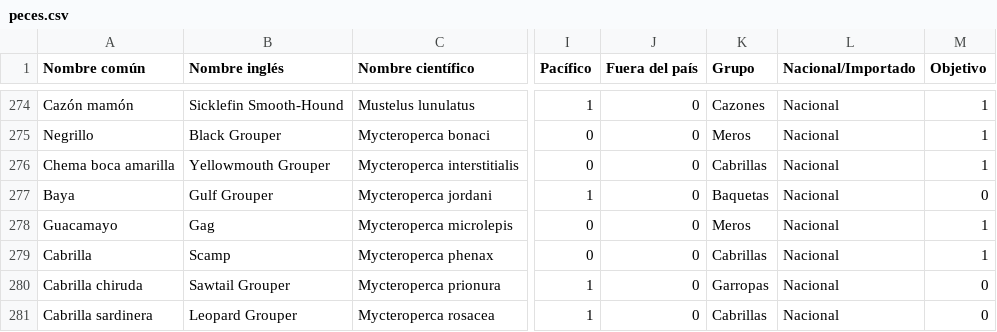
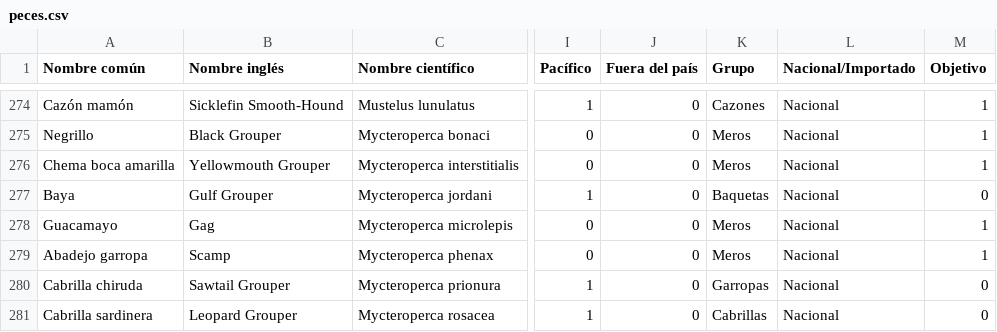
Before and after one commit to calonsot/peces_viejo, a CSV file: protected/data/migracion/peces.csv, drawn as a sheet; only a part is shown, gaps mark what is left out; the diff covers the shown part only; the diff names each change by its address in the sheet, - before the commit and + after, or states it on an @@ line.

Commit message:
nueva migracion del excel

```diff
--- a/protected/data/migracion/peces.csv
+++ b/protected/data/migracion/peces.csv
-K276 (Grupo): Cabrillas
+K276 (Grupo): Meros
-A279 (Nombre común): Cabrilla
+A279 (Nombre común): Abadejo garropa
-K279 (Grupo): Cabrillas
+K279 (Grupo): Meros
```
Also changed, not shown: 2 added rows and 15 edited cells elsewhere in this file, 4 other files.
